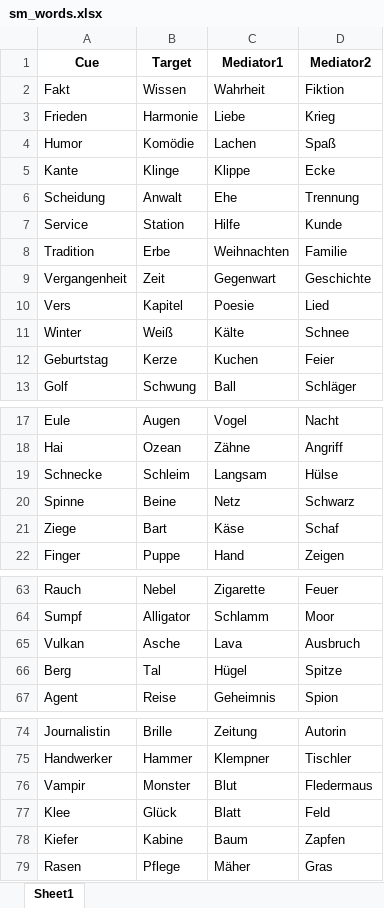
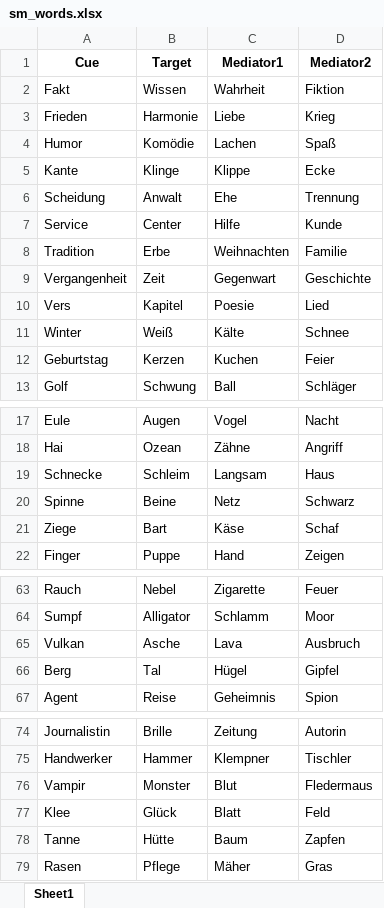
Before and after one commit to zs-nemecz/Guess_fMRI, an Excel workbook: sm_words.xlsx, sheet Sheet1, drawn as a sheet; only a part is shown, gaps mark what is left out; values as stored, in another font and other column widths than the file's, no borders; conditional formats not drawn; the diff covers the shown part only; the diff names each change by its address in the sheet, - before the commit and + after, or states it on an @@ line.

```diff
--- a/sm_words.xlsx (sheet Sheet1)
+++ b/sm_words.xlsx (sheet Sheet1)
-B7 (Target): Station
+B7 (Target): Center
-B12 (Target): Kerze
+B12 (Target): Kerzen
-D19 (Mediator2): Hülse
+D19 (Mediator2): Haus
-D66 (Mediator2): Spitze
+D66 (Mediator2): Gipfel
-A78 (Cue): Kiefer
+A78 (Cue): Tanne
-B78 (Target): Kabine
+B78 (Target): Hütte
```
Also changed, not shown: 3 added rows, 3 removed rows and 6 edited cells elsewhere in this sheet, cue_target_pairs.xlsx, stimuli.xlsx, 1 other file.
